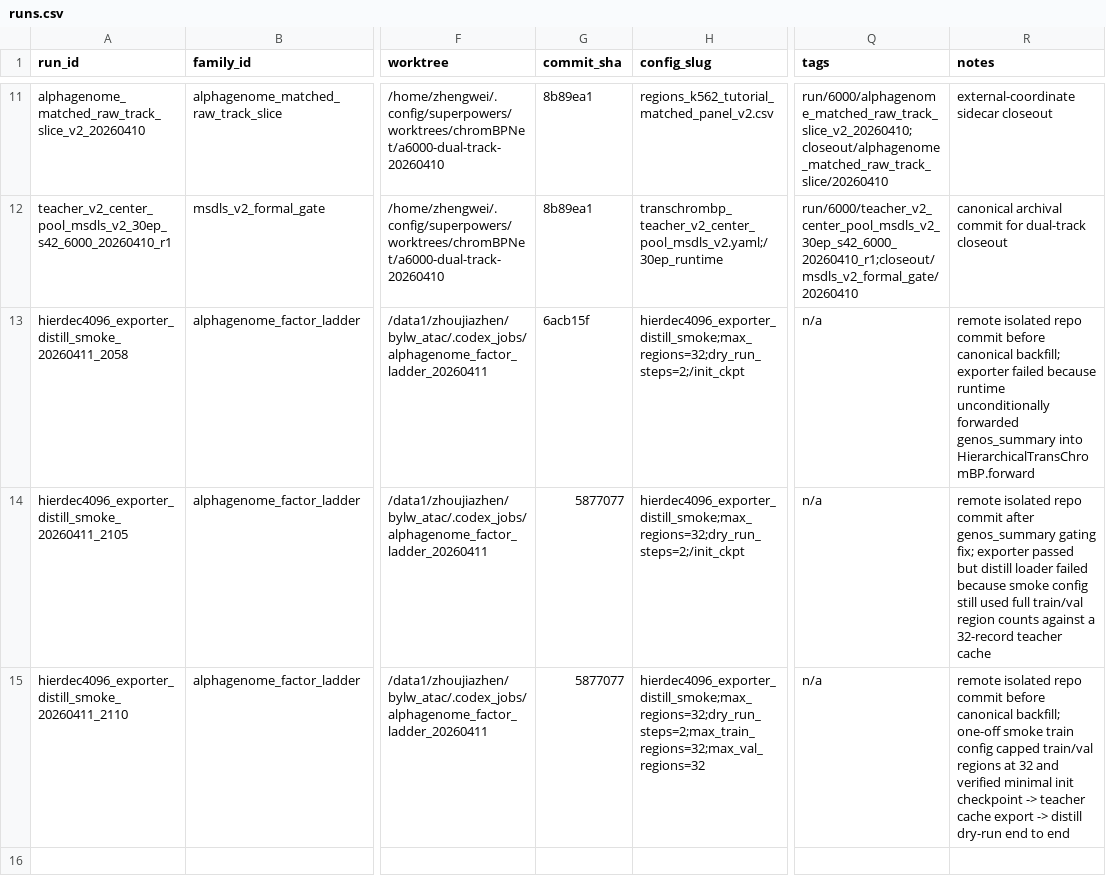
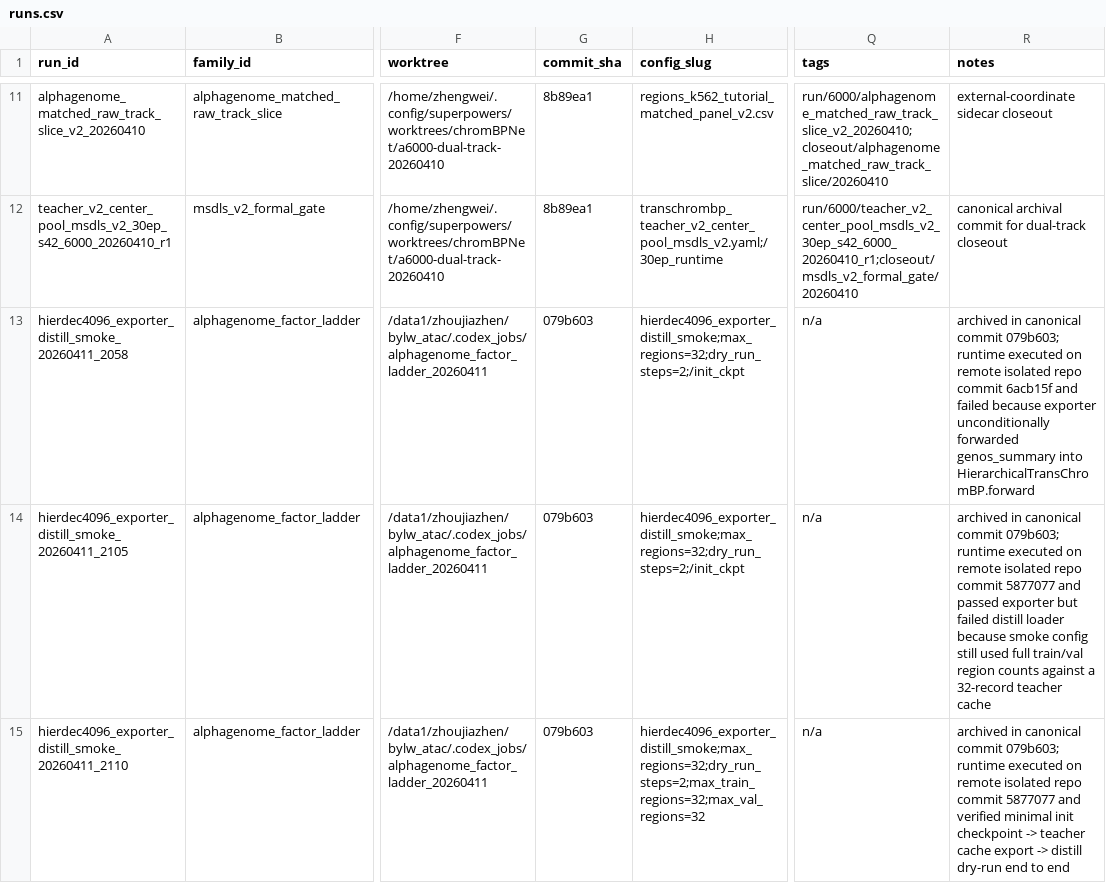
Before and after one commit to rose8happy/TransChromBP, a CSV file: docs/experiments/runs.csv, drawn as a sheet; only a part is shown, gaps mark what is left out; the diff names each change by its address in the sheet, - before the commit and + after, or states it on an @@ line.

Commit message:
update factor ladder archive status

```diff
--- a/docs/experiments/runs.csv
+++ b/docs/experiments/runs.csv
-G13 (commit_sha): 6acb15f
+G13 (commit_sha): 079b603
-R13 (notes): remote isolated repo commit before canonical backfill; exporter failed because runtime unconditionally forwarded…
+R13 (notes): archived in canonical commit 079b603; runtime executed on remote isolated repo commit 6acb15f and failed because exporter unconditionally forwarded…
-G14:G15 (commit_sha): 5877077
+G14:G15 (commit_sha): 079b603
-R14 (notes): remote isolated repo commit after genos_summary gating fix; exporter passed but distill loader failed because smoke…
+R14 (notes): archived in canonical commit 079b603; runtime executed on remote isolated repo commit 5877077 and passed exporter but failed distill loader because smoke…
-R15 (notes): remote isolated repo commit before canonical backfill; one-off smoke train config capped train/val regions at 32 and verified…
+R15 (notes): archived in canonical commit 079b603; runtime executed on remote isolated repo commit 5877077 and verified…
```
Also changed, not shown: 3 other files.
